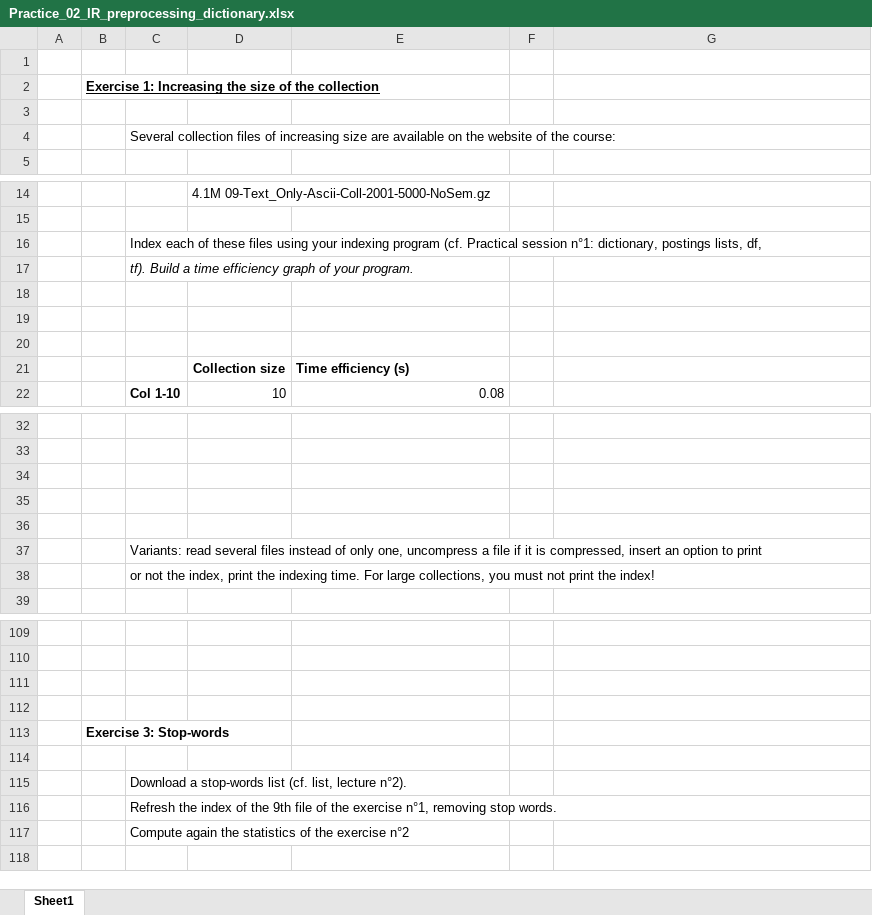
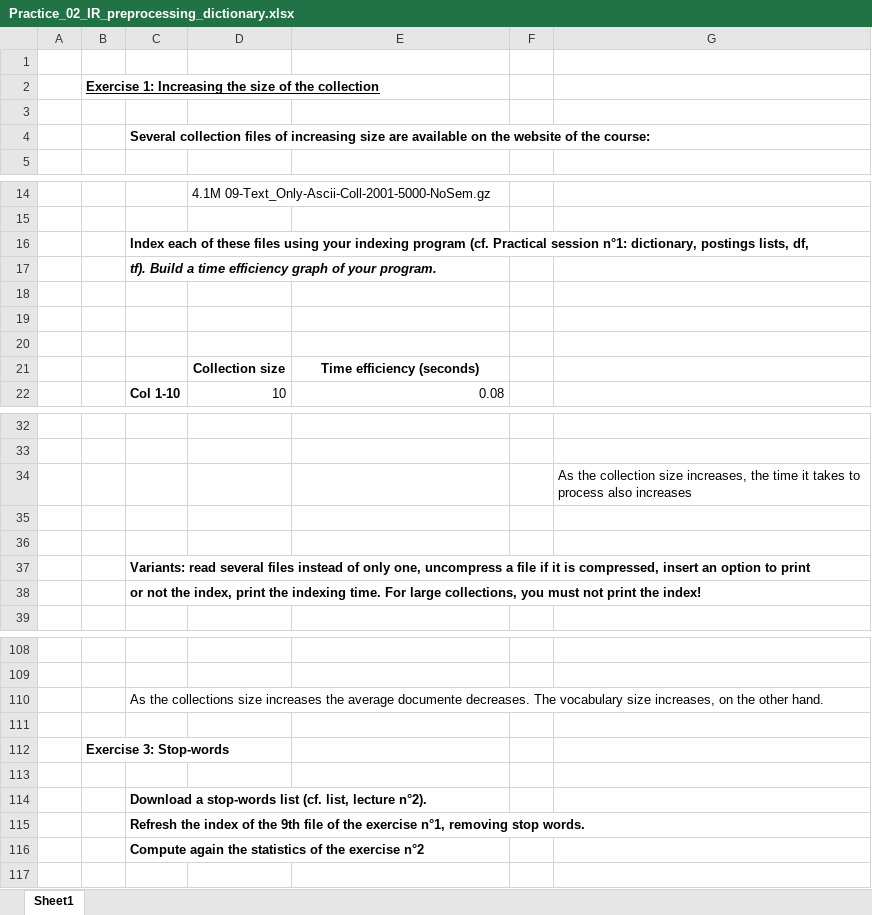
Before and after one commit to alexolmedo/2018-B-GR1-Python, an Excel workbook: information_recovery/practice2/Practice_02_IR_preprocessing_dictionary.xlsx, sheet Sheet1, drawn as a sheet; only a part is shown, gaps mark what is left out; values as stored, in another font and other column widths than the file's, no borders; charts and pictures not drawn; addresses are those after the commit; the diff covers the shown part only; the diff names each change by its address in the sheet, - before the commit and + after, or states it on an @@ line.

```diff
--- a/information_recovery/practice2/Practice_02_IR_preprocessing_dictionary.xlsx (sheet Sheet1)
+++ b/information_recovery/practice2/Practice_02_IR_preprocessing_dictionary.xlsx (sheet Sheet1)
-C4 bold: off
+C4 bold: on
-C16:C17 bold: off
+C16:C17 bold: on
-E21: Time efficiency (s)
+E21: Time efficiency (seconds)
-E21 alignment: left
+E21 alignment: center
-G34: (empty)
+G34: As the collection size increases, the time it takes to process also increases
-C37:C38 bold: off
+C37:C38 bold: on
-C110: (empty)
+C110: As the collections size increases the average documente decreases. The vocabulary size increases, on the other hand.
-C114:C116 bold: off
+C114:C116 bold: on
```
Also changed, not shown: 58 added rows, 1 removed row and cell formats elsewhere in this sheet, formulas that keep their value, charts or pictures, 4 other files.
